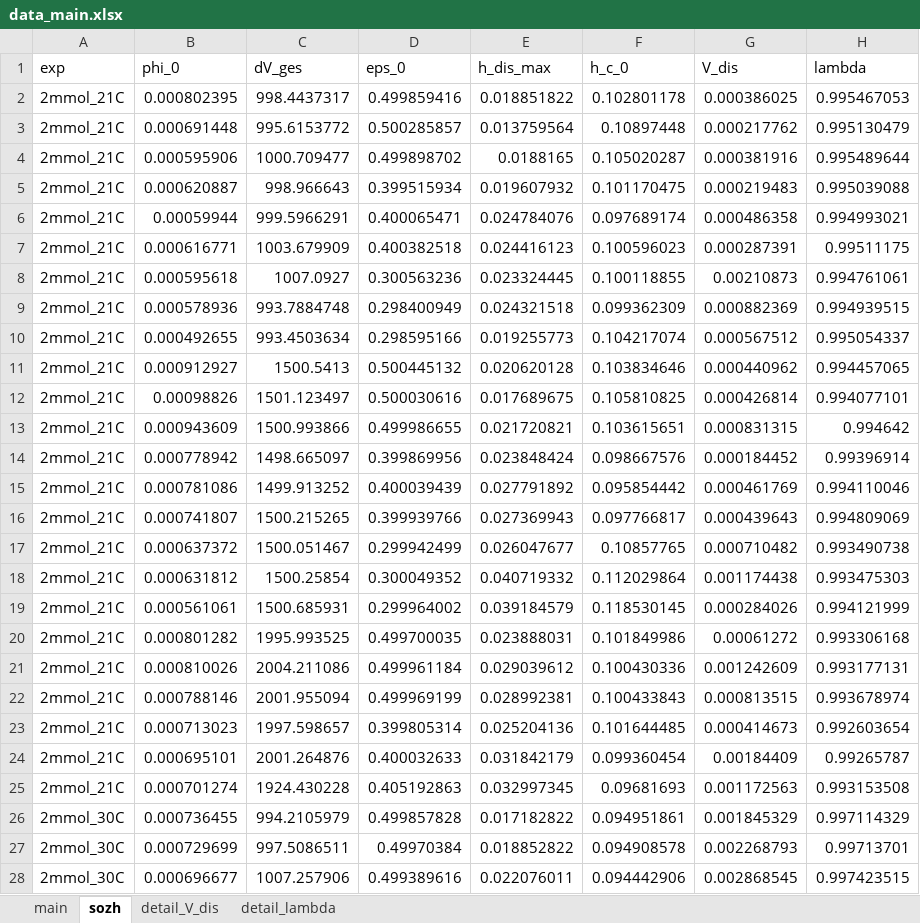
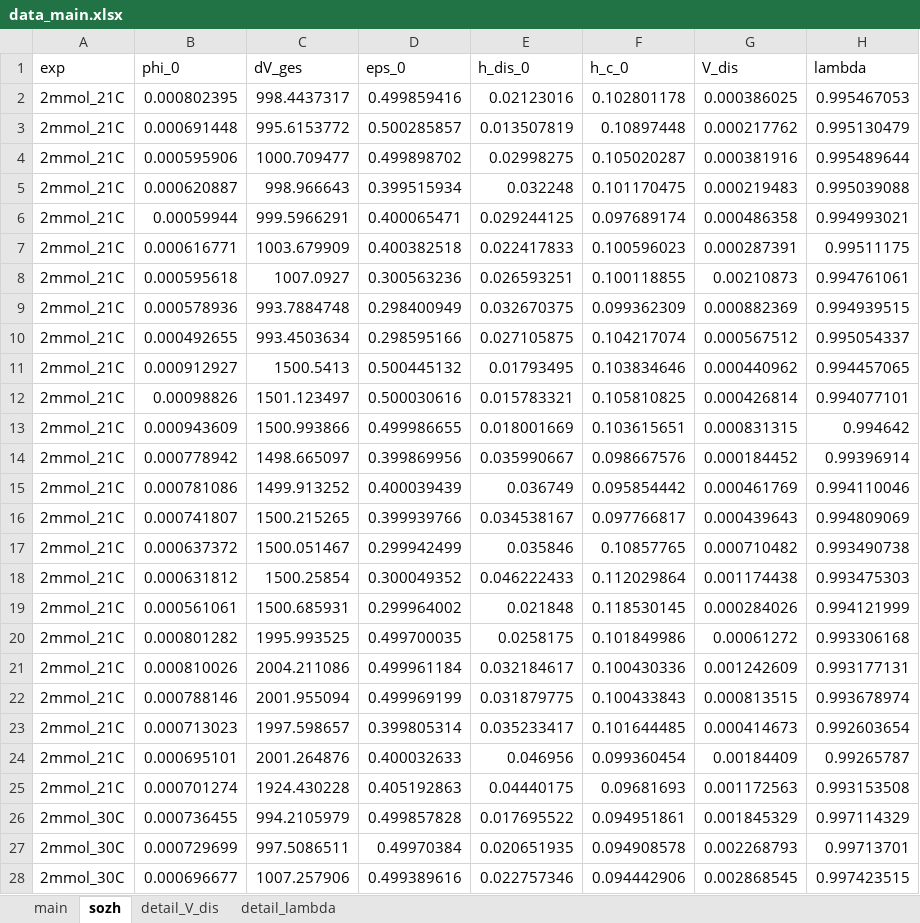
Before and after one commit to iagr98/MA-Model_2, an Excel workbook: V2.0/settings/data_main.xlsx, sheet sozh, drawn as a sheet; only a part is shown; values as stored, in another font and other column widths than the file's, no borders; the diff covers the shown part only; the diff names each change by its address in the sheet, - before the commit and + after, or states it on an @@ line.

Commit message:
Updated data_main.xlsx for running sozh tests

```diff
--- a/V2.0/settings/data_main.xlsx (sheet sozh)
+++ b/V2.0/settings/data_main.xlsx (sheet sozh)
-E1: h_dis_max
+E1: h_dis_0
-E2 (h_dis_0): 0.018851822
+E2 (h_dis_0): 0.02123016
-E3 (h_dis_0): 0.013759564
+E3 (h_dis_0): 0.013507819
-E4 (h_dis_0): 0.0188165
+E4 (h_dis_0): 0.02998275
-E5 (h_dis_0): 0.019607932
+E5 (h_dis_0): 0.032248
-E6 (h_dis_0): 0.024784076
+E6 (h_dis_0): 0.029244125
-E7 (h_dis_0): 0.024416123
+E7 (h_dis_0): 0.022417833
-E8 (h_dis_0): 0.023324445
+E8 (h_dis_0): 0.026593251
-E9 (h_dis_0): 0.024321518
+E9 (h_dis_0): 0.032670375
-E10 (h_dis_0): 0.019255773
+E10 (h_dis_0): 0.027105875
-E11 (h_dis_0): 0.020620128
+E11 (h_dis_0): 0.01793495
-E12 (h_dis_0): 0.017689675
+E12 (h_dis_0): 0.015783321
-E13 (h_dis_0): 0.021720821
+E13 (h_dis_0): 0.018001669
-E14 (h_dis_0): 0.023848424
+E14 (h_dis_0): 0.035990667
-E15 (h_dis_0): 0.027791892
+E15 (h_dis_0): 0.036749
-E16 (h_dis_0): 0.027369943
+E16 (h_dis_0): 0.034538167
-E17 (h_dis_0): 0.026047677
+E17 (h_dis_0): 0.035846
-E18 (h_dis_0): 0.040719332
+E18 (h_dis_0): 0.046222433
-E19 (h_dis_0): 0.039184579
+E19 (h_dis_0): 0.021848
-E20 (h_dis_0): 0.023888031
+E20 (h_dis_0): 0.0258175
-E21 (h_dis_0): 0.029039612
+E21 (h_dis_0): 0.032184617
-E22 (h_dis_0): 0.028992381
+E22 (h_dis_0): 0.031879775
-E23 (h_dis_0): 0.025204136
+E23 (h_dis_0): 0.035233417
-E24 (h_dis_0): 0.031842179
+E24 (h_dis_0): 0.046956
-E25 (h_dis_0): 0.032997345
+E25 (h_dis_0): 0.04440175
-E26 (h_dis_0): 0.017182822
+E26 (h_dis_0): 0.017695522
-E27 (h_dis_0): 0.018852822
+E27 (h_dis_0): 0.020651935
-E28 (h_dis_0): 0.022076011
+E28 (h_dis_0): 0.022757346
```
Also changed, not shown: 335 edited cells elsewhere in this sheet.
